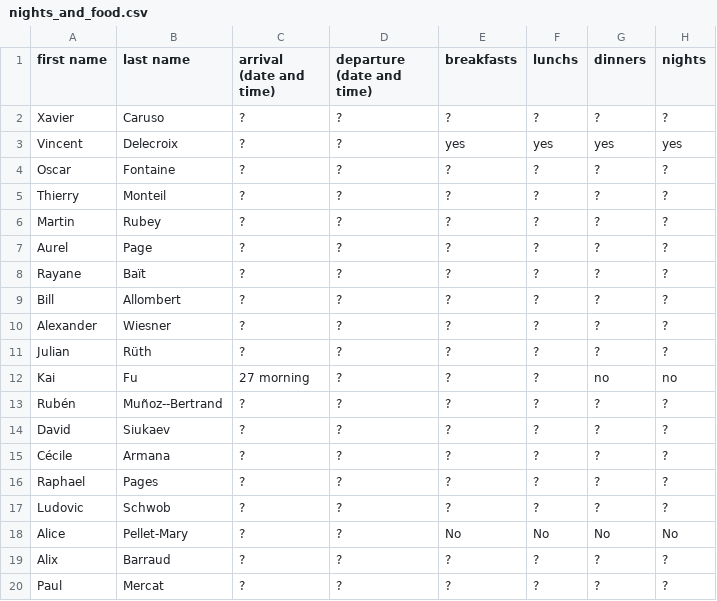
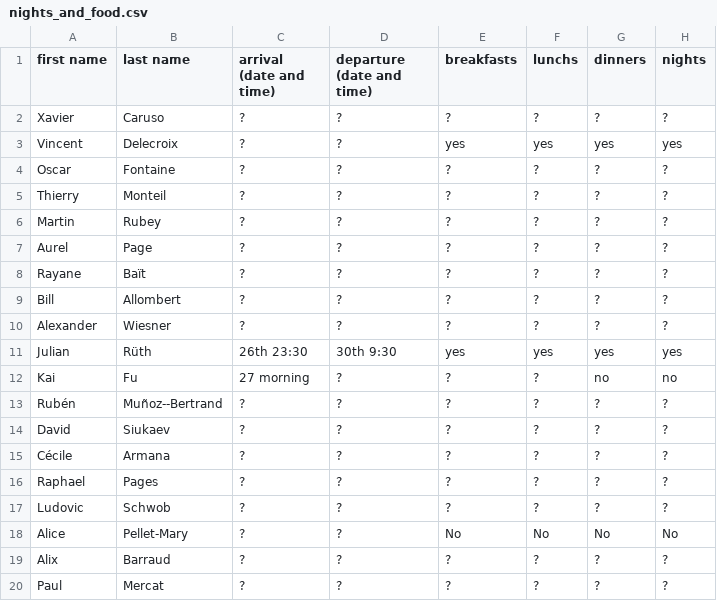
Before and after one commit to videlec/days130, a CSV file: organization/nights_and_food.csv, drawn as a sheet.

Commit message:
Times for Julian

```diff
--- a/organization/nights_and_food.csv
+++ b/organization/nights_and_food.csv
@@ -10,3 +10,3 @@ Bill,Allombert,?,?,?,?,?,?
 Alexander,Wiesner,?,?,?,?,?,?
-Julian,Rüth,?,?,?,?,?,?
+Julian,Rüth,26th 23:30,30th 9:30,yes,yes,yes,yes
 Kai,Fu,27 morning,?,?,?,no,no
```
